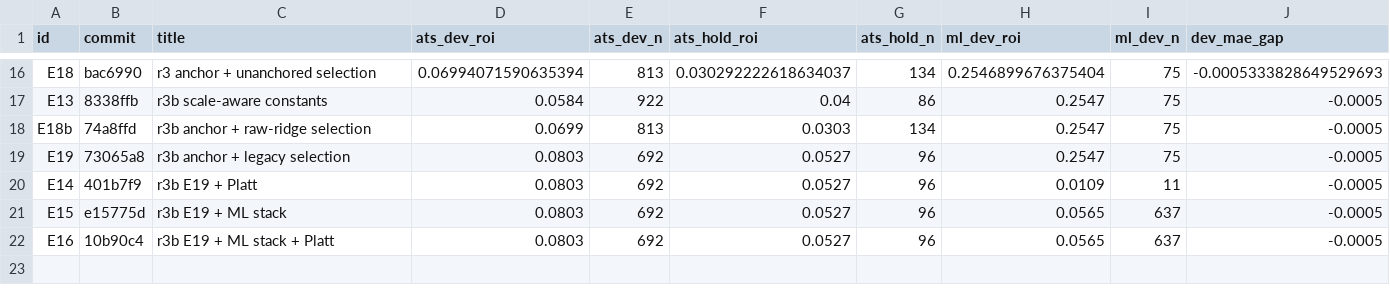
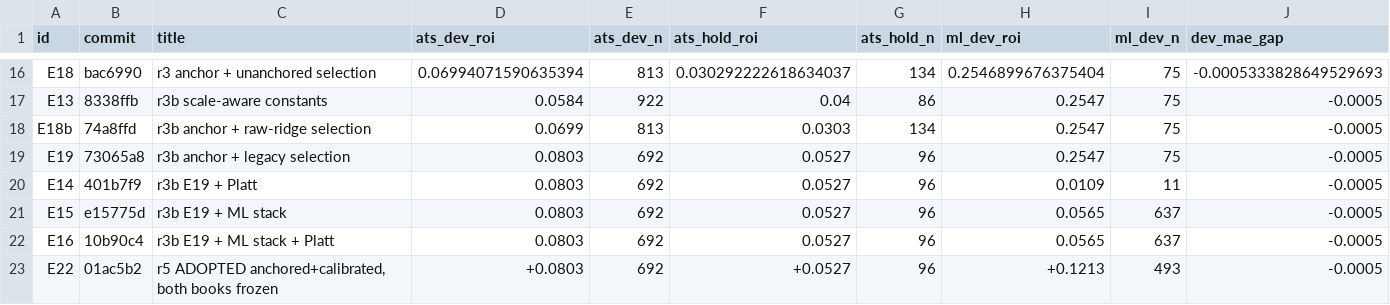
Before and after one commit to LukeWiniecke/nfl_model, a TSV file: accuracy_log.tsv, drawn as a sheet; only a part is shown, gaps mark what is left out; rows hold the shown columns only; the diff names each change by its address in the sheet, - before the commit and + after, or states it on an @@ line.

```diff
--- a/accuracy_log.tsv
+++ b/accuracy_log.tsv
+row 23: E22 | 01ac5b2 | r5 ADOPTED anchored+calibrated, both books frozen | +0.0803 | 692 | +0.0527 | 96 | +0.1213 | 493 | -0.0005
```
Also changed, not shown: 6 other files.
